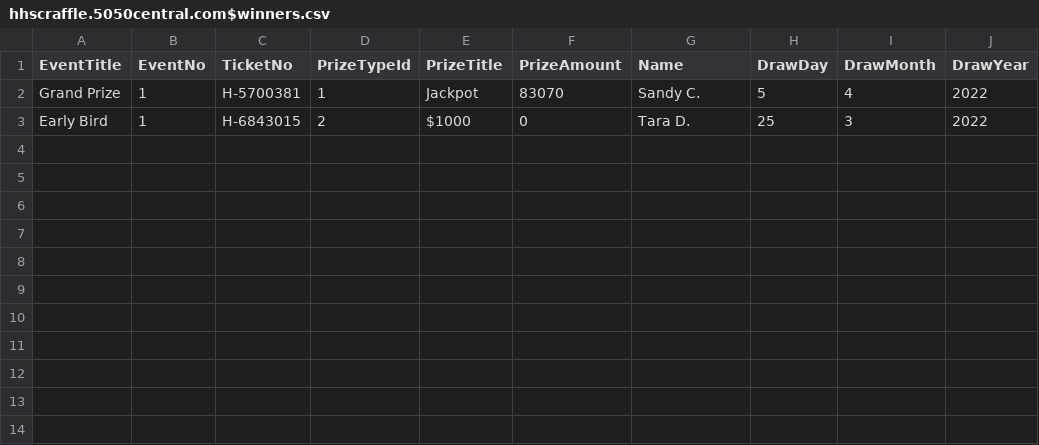
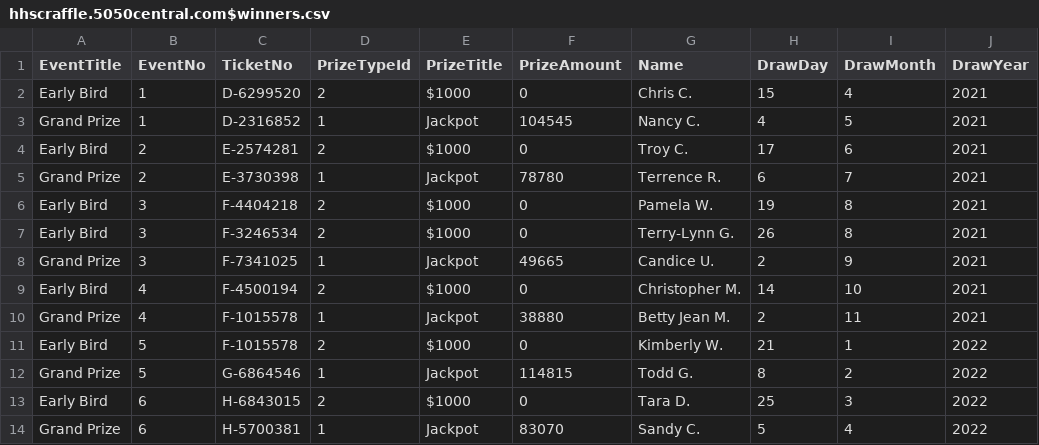
Before and after one commit to LuxYogasegaran/winners-list, a CSV file: hhscraffle.5050central.com$winners.csv, drawn as a sheet.

Commit message:
Update hhscraffle.5050central.com$winners.csv

```diff
--- a/hhscraffle.5050central.com$winners.csv
+++ b/hhscraffle.5050central.com$winners.csv
@@ -1,3 +1,14 @@
 EventTitle,EventNo,TicketNo,PrizeTypeId,PrizeTitle,PrizeAmount,Name,DrawDay,DrawMonth,DrawYear
-Grand Prize,1,H-5700381,1,Jackpot,83070,Sandy C.,5,4,2022
-Early Bird,1,H-6843015,2,$1000,0,Tara D.,25,3,2022
+Early Bird,1,D-6299520,2,$1000,0,Chris C.,15,4,2021
+Grand Prize,1,D-2316852,1,Jackpot,104545,Nancy C.,4,5,2021
+Early Bird,2,E-2574281,2,$1000,0,Troy C.,17,6,2021
+Grand Prize,2,E-3730398,1,Jackpot,78780,Terrence R.,6,7,2021
+Early Bird,3,F-4404218,2,$1000,0,Pamela W.,19,8,2021
+Early Bird,3,F-3246534,2,$1000,0,Terry-Lynn G.,26,8,2021
+Grand Prize,3,F-7341025,1,Jackpot,49665,Candice U.,2,9,2021
+Early Bird,4,F-4500194,2,$1000,0,Christopher M.,14,10,2021
+Grand Prize,4,F-1015578,1,Jackpot,38880,Betty Jean M.,2,11,2021
+Early Bird,5,F-1015578,2,$1000,0,Kimberly W.,21,1,2022
+Grand Prize,5,G-6864546,1,Jackpot,114815,Todd G.,8,2,2022
+Early Bird,6,H-6843015,2,$1000,0,Tara D.,25,3,2022
+Grand Prize,6,H-5700381,1,Jackpot,83070,Sandy C.,5,4,2022
```
